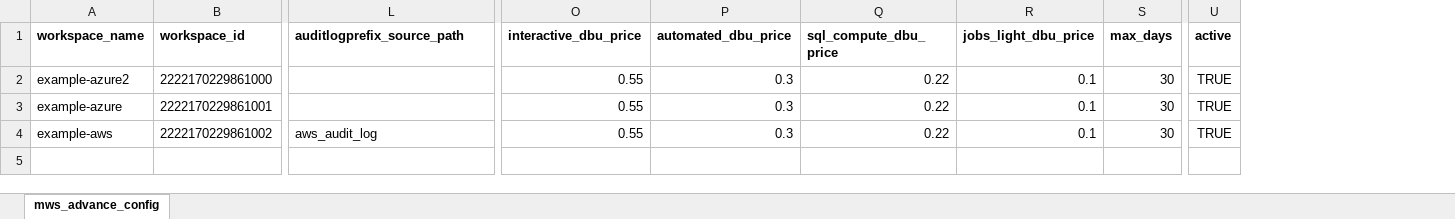
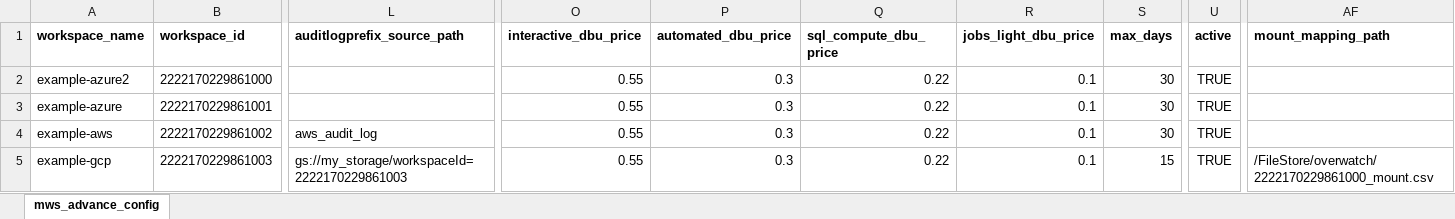
Before and after one commit to databrickslabs/overwatch, an Excel workbook: docs-compose/overwatch_docs/static/assets/DeployOverwatch/072x_overwatch_deployment_config_template.xlsx, sheet mws_advance_config, drawn as a sheet; only a part is shown, gaps mark what is left out; values as stored, in another font and other column widths than the file's, no borders; charts and pictures not drawn; rows hold the shown columns only; the diff names each change by its address in the sheet, - before the commit and + after, or states it on an @@ line.

```diff
--- a/docs-compose/overwatch_docs/static/assets/DeployOverwatch/072x_overwatch_deployment_config_template.xlsx (sheet mws_advance_config)
+++ b/docs-compose/overwatch_docs/static/assets/DeployOverwatch/072x_overwatch_deployment_config_template.xlsx (sheet mws_advance_config)
+column AF (mount_mapping_path), empty
+row 5: example-gcp | 2222170229861003 | gs://my_storage/workspaceId=2222170229861003 | 0.55 | 0.3 | 0.22 | 0.1 | 15 | TRUE | /FileStore/overwatch/2222170229861000_mount.csv
```
Also changed, not shown: charts or pictures, 33 other files.
